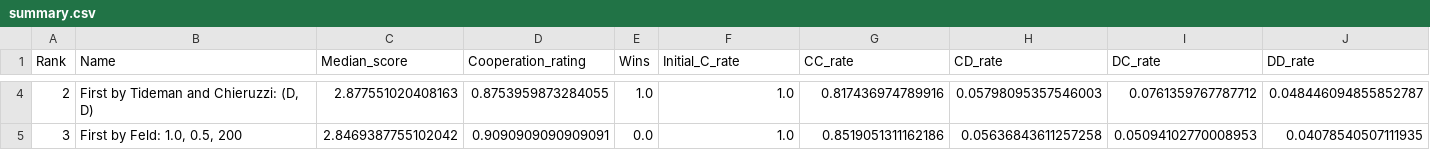
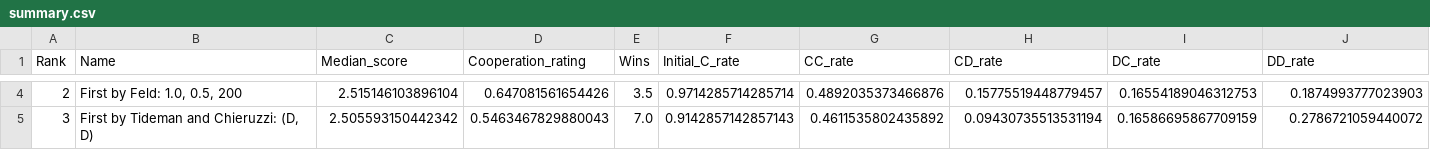
Before and after one commit to LucaBiasetto/PROGETTO, a CSV file: summary.csv, drawn as a sheet; only a part is shown, gaps mark what is left out; the diff covers the shown part only; the diff names each change by its address in the sheet, - before the commit and + after, or states it on an @@ line.

```diff
--- a/summary.csv
+++ b/summary.csv
-B4 (Name): First by Tideman and Chieruzzi: (D, D)
+B4 (Name): First by Feld: 1.0, 0.5, 200
-C4 (Median_score): 2.877551020408163
+C4 (Median_score): 2.515146103896104
-D4 (Cooperation_rating): 0.8753959873284055
+D4 (Cooperation_rating): 0.647081561654426
-E4 (Wins): 1.0
+E4 (Wins): 3.5
-F4 (Initial_C_rate): 1.0
+F4 (Initial_C_rate): 0.9714285714285714
-G4 (CC_rate): 0.817436974789916
+G4 (CC_rate): 0.4892035373466876
-H4 (CD_rate): 0.05798095357546003
+H4 (CD_rate): 0.15775519448779457
-I4 (DC_rate): 0.0761359767787712
+I4 (DC_rate): 0.16554189046312753
-J4 (DD_rate): 0.048446094855852787
+J4 (DD_rate): 0.1874993777023903
-B5 (Name): First by Feld: 1.0, 0.5, 200
+B5 (Name): First by Tideman and Chieruzzi: (D, D)
-C5 (Median_score): 2.8469387755102042
+C5 (Median_score): 2.505593150442342
-D5 (Cooperation_rating): 0.9090909090909091
+D5 (Cooperation_rating): 0.5463467829880043
-E5 (Wins): 0.0
+E5 (Wins): 7.0
-F5 (Initial_C_rate): 1.0
+F5 (Initial_C_rate): 0.9142857142857143
-G5 (CC_rate): 0.8519051311162186
+G5 (CC_rate): 0.4611535802435892
-H5 (CD_rate): 0.05636843611257258
+H5 (CD_rate): 0.09430735513531194
-I5 (DC_rate): 0.05094102770008953
+I5 (DC_rate): 0.16586695867709159
-J5 (DD_rate): 0.04078540507111935
+J5 (DD_rate): 0.2786721059440072
```
Also changed, not shown: 175 edited cells elsewhere in this file, 2 other files.
